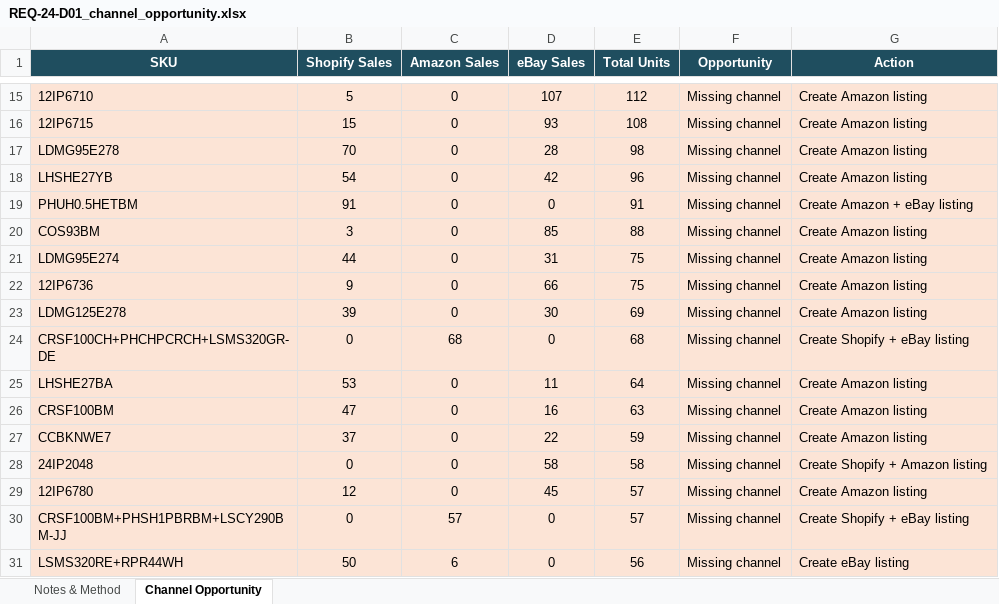
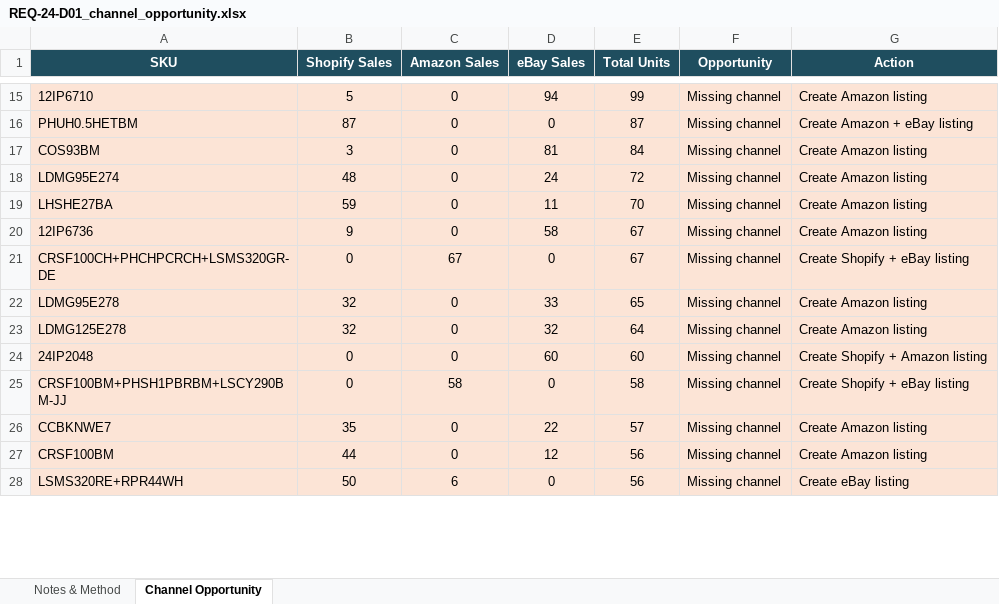
Before and after one commit to digitwebabiraj-byte/abiraj_aios, an Excel workbook: development/abiraj_mini_aios_workbench/projects/PRJ-2026-021_channel-opportunity/evidence/final_outputs/REQ-24_channel-opportunity/REQ-24-D01_channel_opportunity.xlsx, sheet Channel Opportunity, drawn as a sheet; only a part is shown, gaps mark what is left out; values as stored, in another font and other column widths than the file's, no borders; removed rows and columns are numbered as before the commit, all else as after; the diff covers the shown part only; the diff names each change by its address in the sheet, - before the commit and + after, or states it on an @@ line.

```diff
--- a/development/abiraj_mini_aios_workbench/projects/PRJ-2026-021_channel-opportunity/evidence/final_outputs/REQ-24_channel-opportunity/REQ-24-D01_channel_opportunity.xlsx (sheet Channel Opportunity)
+++ b/development/abiraj_mini_aios_workbench/projects/PRJ-2026-021_channel-opportunity/evidence/final_outputs/REQ-24_channel-opportunity/REQ-24-D01_channel_opportunity.xlsx (sheet Channel Opportunity)
-D15 (eBay Sales): 107
+D15 (eBay Sales): 94
-E15 (Total Units): 112
+E15 (Total Units): 99
-row 16: 12IP6715 | 15 | 0 | 93 | 108 | Missing channel | Create Amazon listing
-row 17: LDMG95E278 | 70 | 0 | 28 | 98 | Missing channel | Create Amazon listing
-row 18: LHSHE27YB | 54 | 0 | 42 | 96 | Missing channel | Create Amazon listing
-B16 (Shopify Sales): 91
+B16 (Shopify Sales): 87
-E16 (Total Units): 91
+E16 (Total Units): 87
-D17 (eBay Sales): 85
+D17 (eBay Sales): 81
-E17 (Total Units): 88
+E17 (Total Units): 84
-B18 (Shopify Sales): 44
+B18 (Shopify Sales): 48
-D18 (eBay Sales): 31
+D18 (eBay Sales): 24
-E18 (Total Units): 75
+E18 (Total Units): 72
+row 19: LHSHE27BA | 59 | 0 | 11 | 70 | Missing channel | Create Amazon listing
-D20 (eBay Sales): 66
+D20 (eBay Sales): 58
-E20 (Total Units): 75
+E20 (Total Units): 67
-row 23: LDMG125E278 | 39 | 0 | 30 | 69 | Missing channel | Create Amazon listing
-C21 (Amazon Sales): 68
+C21 (Amazon Sales): 67
-E21 (Total Units): 68
+E21 (Total Units): 67
+row 22: LDMG95E278 | 32 | 0 | 33 | 65 | Missing channel | Create Amazon listing
-A23 (SKU): LHSHE27BA
+A23 (SKU): LDMG125E278
-B23 (Shopify Sales): 53
+B23 (Shopify Sales): 32
-D23 (eBay Sales): 11
+D23 (eBay Sales): 32
-row 26: CRSF100BM | 47 | 0 | 16 | 63 | Missing channel | Create Amazon listing
-row 27: CCBKNWE7 | 37 | 0 | 22 | 59 | Missing channel | Create Amazon listing
-D24 (eBay Sales): 58
+D24 (eBay Sales): 60
-E24 (Total Units): 58
+E24 (Total Units): 60
-row 29: 12IP6780 | 12 | 0 | 45 | 57 | Missing channel | Create Amazon listing
-C25 (Amazon Sales): 57
+C25 (Amazon Sales): 58
-E25 (Total Units): 57
+E25 (Total Units): 58
+row 26: CCBKNWE7 | 35 | 0 | 22 | 57 | Missing channel | Create Amazon listing
+row 27: CRSF100BM | 44 | 0 | 12 | 56 | Missing channel | Create Amazon listing
```
Also changed, not shown: 111 added rows, 108 removed rows, 40 moved rows and 176 edited cells elsewhere in this sheet, sheet Notes & Method, 4 other files.
